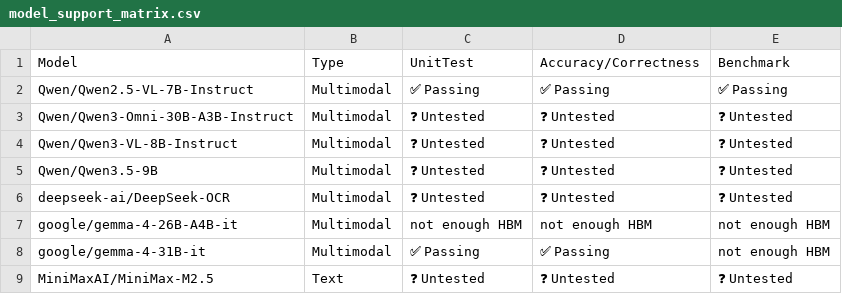
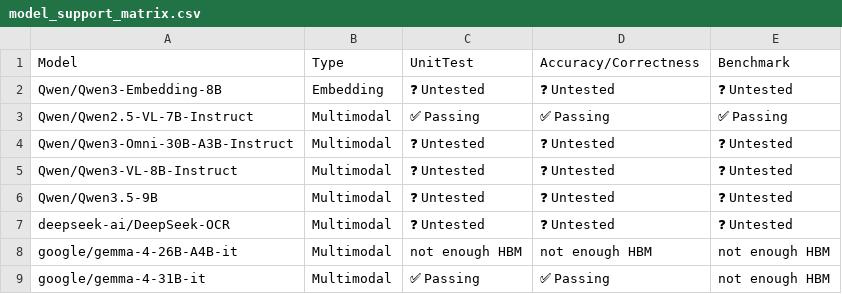
Before and after one commit to j-luwierski/vllm-tpu-inference-qwen4exp-mtp, a CSV file: tpu-interface/support_matrices/nightly/v6e/default/model_support_matrix.csv, drawn as a sheet; only a part is shown; the shorter side is filled out with more unchanged rows; the diff names each change by its address in the sheet, - before the commit and + after, or states it on an @@ line.

Commit message:
Support StepPool and Qwen3-Embedding (8B) for long-context workloads (#2420)
Signed-off-by: Anthony Su <xsuanthony@gmail.com>
Co-authored-by: Anthony Su <aysu@google.com>

```diff
--- a/tpu-interface/support_matrices/nightly/v6e/default/model_support_matrix.csv
+++ b/tpu-interface/support_matrices/nightly/v6e/default/model_support_matrix.csv
+row 2: Qwen/Qwen3-Embedding-8B | Embedding | ❓ Untested | ❓ Untested | ❓ Untested
```
Also changed, not shown: tpu-interface/support_matrices/nightly/v6e/default/feature_support_matrix.csv, tpu-interface/support_matrices/nightly/v7x/default/feature_support_matrix.csv, 19 other files.
